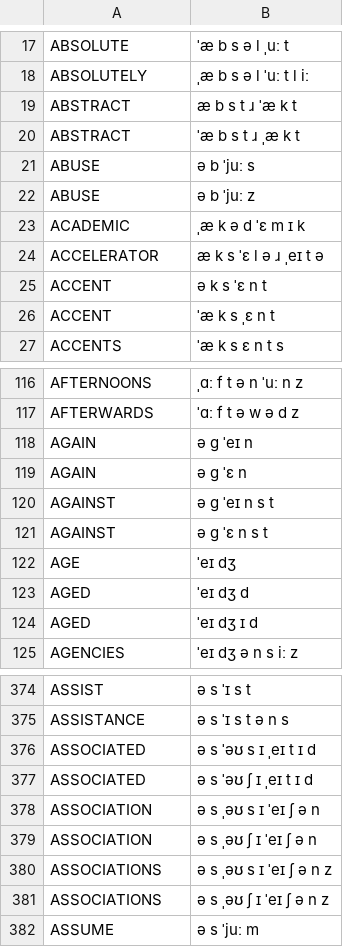
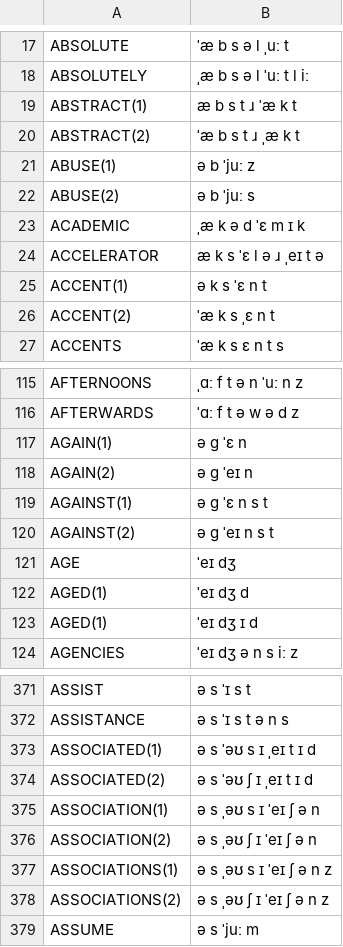
Before and after one commit to JoseLlarena/Britfone, a CSV file: britfone.0.1.0.main.csv, drawn as a sheet; only a part is shown, gaps mark what is left out; the diff covers the shown part only.

```diff
--- a/britfone.0.1.0.main.csv
+++ b/britfone.0.1.0.main.csv
@@ -18,10 +18,10 @@ ABSOLUTE, ˈæ b s ə l ˌuː t
 ABSOLUTELY, ˌæ b s ə l ˈuː t l iː
-ABSTRACT, æ b s t ɹ ˈæ k t
-ABSTRACT, ˈæ b s t ɹ ˌæ k t
-ABUSE, ə b ˈjuː s
-ABUSE, ə b ˈjuː z
+ABSTRACT(1), æ b s t ɹ ˈæ k t
+ABSTRACT(2), ˈæ b s t ɹ ˌæ k t
+ABUSE(1), ə b ˈjuː z
+ABUSE(2), ə b ˈjuː s
 ACADEMIC, ˌæ k ə d ˈɛ m ɪ k
 ACCELERATOR, æ k s ˈɛ l ə ɹ ˌeɪ t ə
-ACCENT, ə k s ˈɛ n t
-ACCENT, ˈæ k s ˌɛ n t
+ACCENT(1), ə k s ˈɛ n t
+ACCENT(2), ˈæ k s ˌɛ n t
 ACCENTS, ˈæ k s ɛ n t s
@@ -117,9 +116,9 @@ AFTERNOONS, ˌɑː f t ə n ˈuː n z
 AFTERWARDS, ˈɑː f t ə w ə d z
-AGAIN, ə g ˈeɪ n
-AGAIN, ə g ˈɛ n
-AGAINST, ə g ˈeɪ n s t
-AGAINST, ə g ˈɛ n s t
+AGAIN(1), ə g ˈɛ n
+AGAIN(2), ə g ˈeɪ n
+AGAINST(1), ə g ˈɛ n s t
+AGAINST(2), ə g ˈeɪ n s t
 AGE, ˈeɪ dʒ
-AGED, ˈeɪ dʒ d
-AGED, ˈeɪ dʒ ɪ d
+AGED(1), ˈeɪ dʒ d
+AGED(1), ˈeɪ dʒ ɪ d
 AGENCIES, ˈeɪ dʒ ə n s iː z
@@ -375,8 +372,8 @@ ASSIST, ə s ˈɪ s t
 ASSISTANCE, ə s ˈɪ s t ə n s
-ASSOCIATED, ə s ˈəʊ s ɪ ˌeɪ t ɪ d
-ASSOCIATED, ə s ˈəʊ ʃ ɪ ˌeɪ t ɪ d
-ASSOCIATION, ə s ˌəʊ s ɪ ˈeɪ ʃ ə n
-ASSOCIATION, ə s ˌəʊ ʃ ɪ ˈeɪ ʃ ə n
-ASSOCIATIONS, ə s ˌəʊ s ɪ ˈeɪ ʃ ə n z
-ASSOCIATIONS, ə s ˌəʊ ʃ ɪ ˈeɪ ʃ ə n z
+ASSOCIATED(1), ə s ˈəʊ s ɪ ˌeɪ t ɪ d
+ASSOCIATED(2), ə s ˈəʊ ʃ ɪ ˌeɪ t ɪ d
+ASSOCIATION(1), ə s ˌəʊ s ɪ ˈeɪ ʃ ə n
+ASSOCIATION(2), ə s ˌəʊ ʃ ɪ ˈeɪ ʃ ə n
+ASSOCIATIONS(1), ə s ˌəʊ s ɪ ˈeɪ ʃ ə n z
+ASSOCIATIONS(2), ə s ˌəʊ ʃ ɪ ˈeɪ ʃ ə n z
 ASSUME, ə s ˈjuː m
```
Also changed, not shown: 3 added rows, 9 removed rows and 40 edited cells elsewhere in this file, new_vocabulary.csv, 1 other file.
